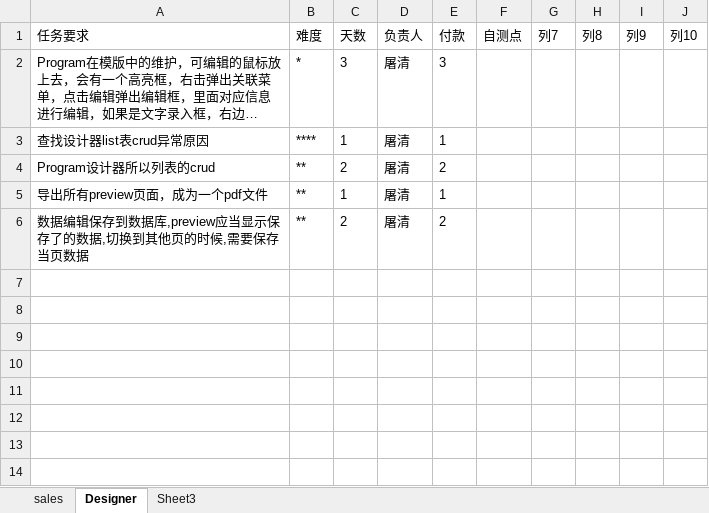
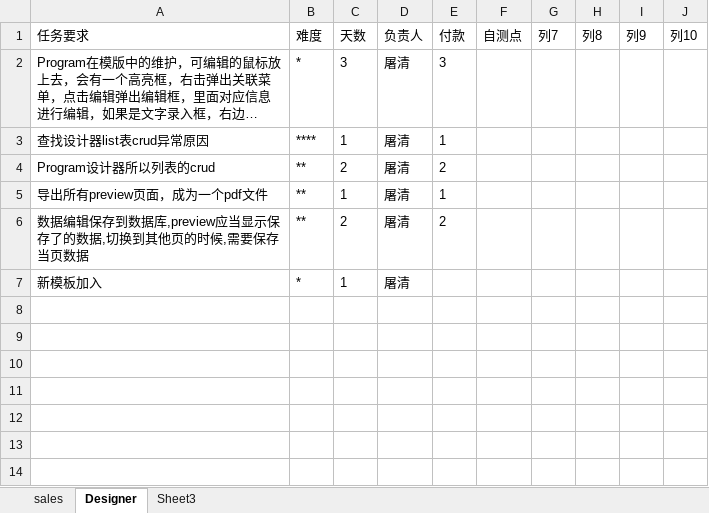
Before and after one commit to andrearustia6/cdmc-sales, an Excel workbook: Tasks/任务单.xlsx, sheet Designer, drawn as a sheet; only a part is shown; long unchanged cells end in …; values as stored, in another font and other column widths than the file's, no borders; table styles not drawn; the diff names each change by its address in the sheet, - before the commit and + after, or states it on an @@ line.

```diff
--- a/Tasks/任务单.xlsx (sheet Designer)
+++ b/Tasks/任务单.xlsx (sheet Designer)
-row 7: (empty)
+row 7: 新模板加入 | * | 1 | 屠清
```
